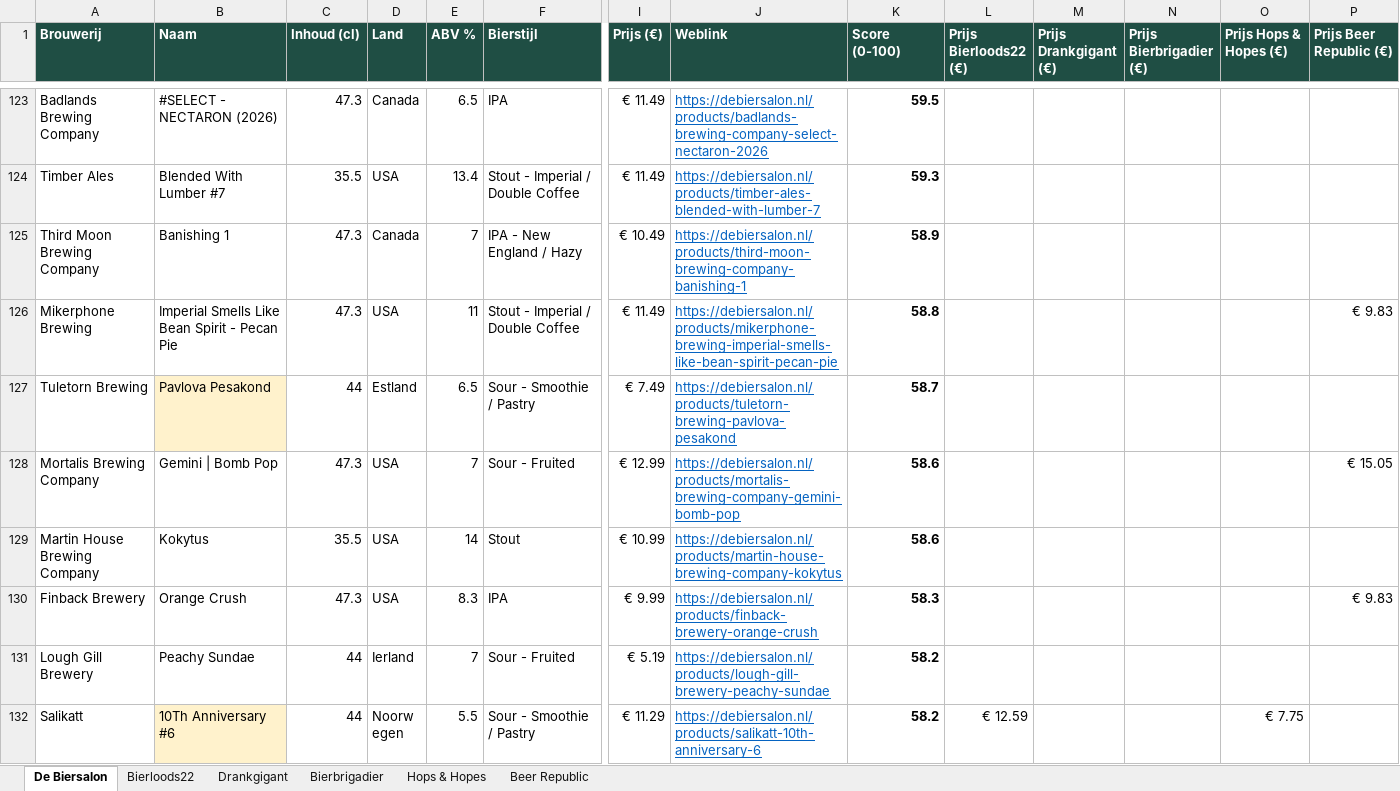
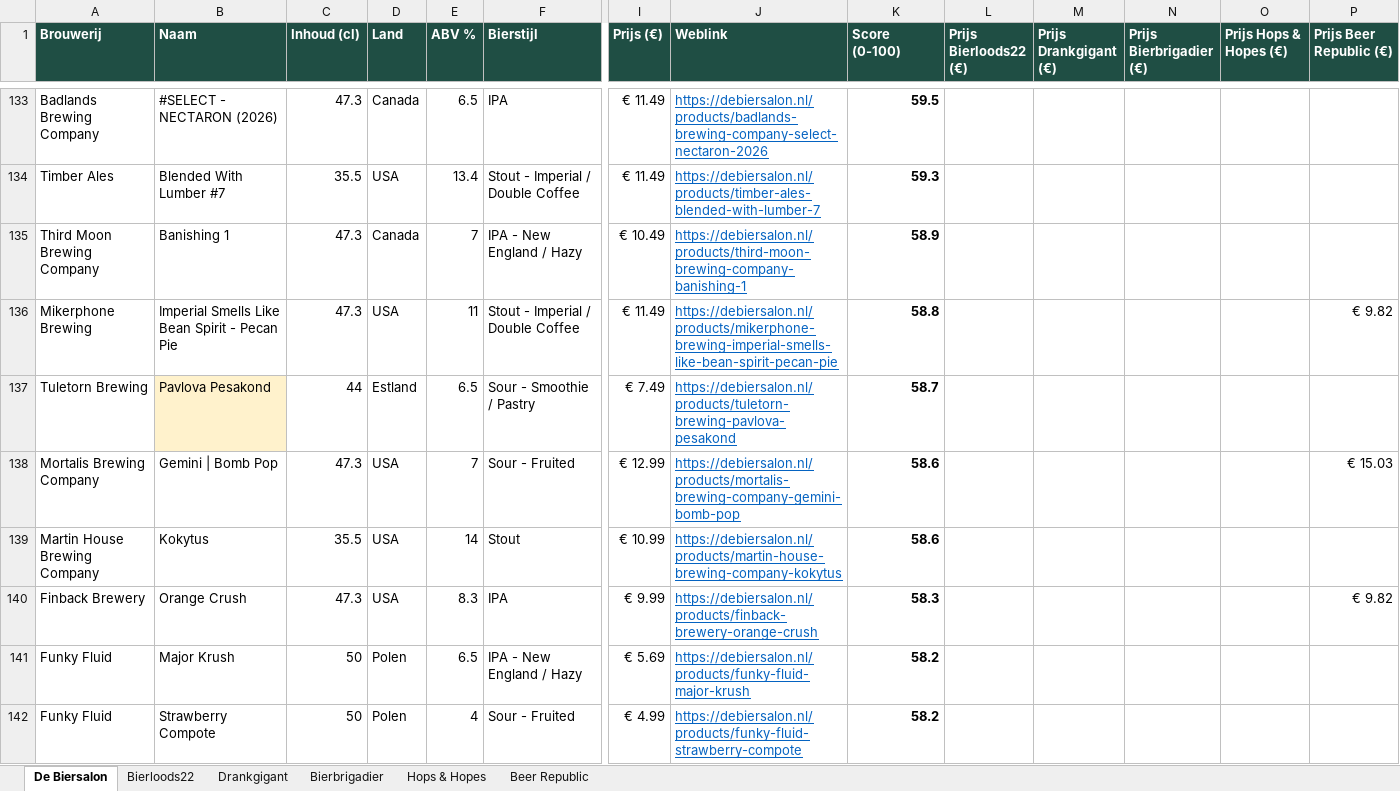
Before and after one commit to RdG-Bier/DeBierScraper, an Excel workbook: docs/bieroverzicht.xlsx, sheet De Biersalon, drawn as a sheet; only a part is shown, gaps mark what is left out; the shorter side is filled out with more unchanged rows; values as stored, in another font and other column widths than the file's, no borders; conditional formats not drawn; addresses are those after the commit; rows hold the shown columns only; the diff covers the shown part only; the diff names each change by its address in the sheet, - before the commit and + after, or states it on an @@ line.

```diff
--- a/docs/bieroverzicht.xlsx (sheet De Biersalon)
+++ b/docs/bieroverzicht.xlsx (sheet De Biersalon)
-P136 (Prijs Beer Republic (€)): € 9.83
+P136 (Prijs Beer Republic (€)): € 9.82
-P138 (Prijs Beer Republic (€)): € 15.05
+P138 (Prijs Beer Republic (€)): € 15.03
-P140 (Prijs Beer Republic (€)): € 9.83
+P140 (Prijs Beer Republic (€)): € 9.82
+row 141: Funky Fluid | Major Krush | 50 | Polen | 6.5 | IPA - New England / Hazy | € 5.69 | https://debiersalon.nl/products/funky-fluid-major-krush | 58.2
+row 142: Funky Fluid | Strawberry Compote | 50 | Polen | 4 | Sour - Fruited | € 4.99 | https://debiersalon.nl/products/funky-fluid-strawberry-compote | 58.2
```
Also changed, not shown: 38 added rows, 5 removed rows and 100 edited cells elsewhere in this sheet, sheet Beer Republic, sheet Hops & Hopes, sheet Bierbrigadier, sheet Bierloods22, sheet Drankgigant, 19 other files.
